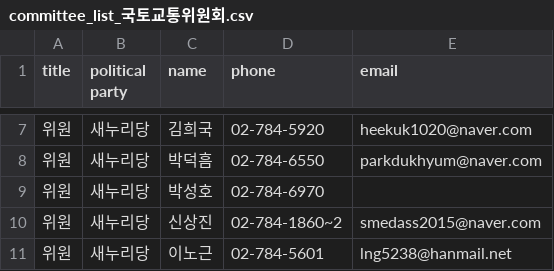
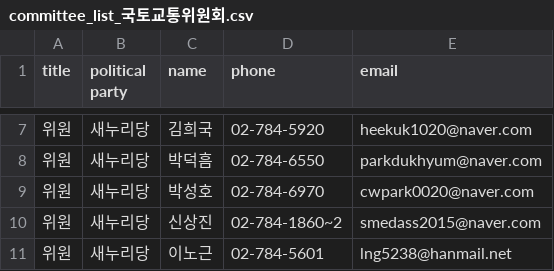
Before and after one commit to teampopong/data-assembly, a CSV file: committees/committee_list_국토교통위원회.csv, drawn as a sheet; only a part is shown, gaps mark what is left out.

```diff
--- a/committees/committee_list_국토교통위원회.csv
+++ b/committees/committee_list_국토교통위원회.csv
@@ -8,3 +8,3 @@
 "위원","새누리당","박덕흠","02-784-6550","parkdukhyum@naver.com"
-"위원","새누리당","박성호","02-784-6970",""
+"위원","새누리당","박성호","02-784-6970","cwpark0020@naver.com"
 "위원","새누리당","신상진","02-784-1860~2","smedass2015@naver.com"
```
Also changed, not shown: assembly.csv, committees/committee_list_국회운영위원회.csv, 1 other file.
